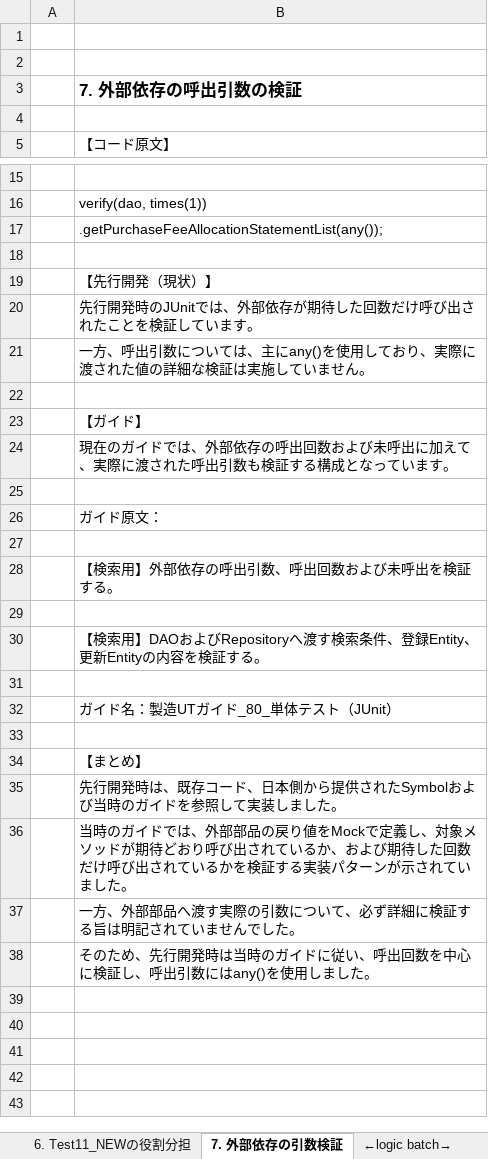
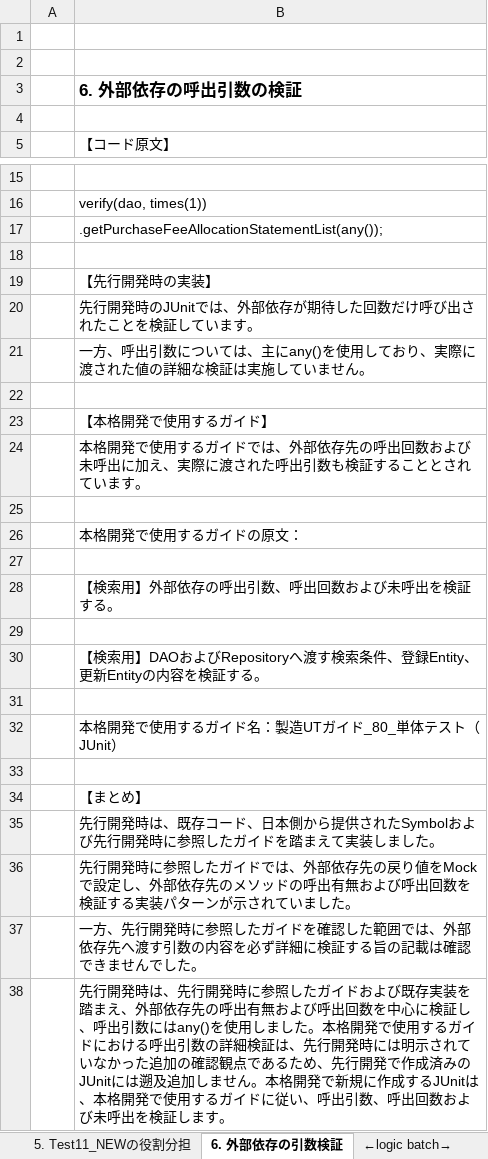
Before and after one commit to 1282294503/Doc, an Excel workbook: RS1_HKRN_KIKI_DEV_GT-26.xlsx, sheet 6. 外部依存の引数検証, drawn as a sheet; only a part is shown, gaps mark what is left out; values as stored, in another font and other column widths than the file's, no borders; the diff names each change by its address in the sheet, - before the commit and + after, or states it on an @@ line.

```diff
--- a/RS1_HKRN_KIKI_DEV_GT-26.xlsx (sheet 6. 外部依存の引数検証)
+++ b/RS1_HKRN_KIKI_DEV_GT-26.xlsx (sheet 6. 外部依存の引数検証)
-sheet tab: 7. 外部依存の引数検証
+sheet tab: 6. 外部依存の引数検証
+sheet tab: 5. Test11_NEWの役割分担
-B3: 7. 外部依存の呼出引数の検証
+B3: 6. 外部依存の呼出引数の検証
-B19: 【先行開発（現状）】
+B19: 【先行開発時の実装】
-B23: 【ガイド】
+B23: 【本格開発で使用するガイド】
-B24: 現在のガイドでは、外部依存の呼出回数および未呼出に加えて、実際に渡された呼出引数も検証する構成となっています…
+B24: 本格開発で使用するガイドでは、外部依存先の呼出回数および未呼出に加え、実際に渡された呼出引数も検証することとされています…
-B26: ガイド原文：
+B26: 本格開発で使用するガイドの原文：
-B32: ガイド名：製造UTガイド_80_単体テスト（JUnit）
+B32: 本格開発で使用するガイド名：製造UTガイド_80_単体テスト（JUnit）
-B35: …Symbolおよび当時のガイドを参照して実装し…
+B35: …Symbolおよび先行開発時に参照したガイドを踏まえて実装し…
-B36: 当時のガイドでは、外部部品の戻り値をMockで定義し、対象メソッドが期待どおり呼び出されているか、および期待した回数だけ呼び出されているかを検証す…
+B36: 先行開発時に参照したガイドでは、外部依存先の戻り値をMockで設定し、外部依存先のメソッドの呼出有無および呼出回数を検証す…
-B37: 一方、外部部品へ渡す実際の引数について、必ず詳細に検証する旨は明記されていませんで…
+B37: 一方、先行開発時に参照したガイドを確認した範囲では、外部依存先へ渡す引数の内容を必ず詳細に検証する旨の記載は確認できませんで…
-B38: そのため、先行開発時は当時のガイドに従い、呼出回数を中心に検証し、呼出引数にはany()を使用しました。
+B38: 先行開発時は、先行開発時に参照したガイドおよび既存実装を踏まえ、外部依存先の呼出有無および呼出回数を中心に検証し、呼出引数にはany()を使用しました。本格開発で使用するガイドにおける呼出引数の詳細検証は、先行開発時には明示されていなかった追加の確認観点であるため、先行開発で作成済みのJUnitには遡及追加しません。本格開発で新規に作成するJUnitは、本格開発で使用するガイドに従い、呼出引数、呼出回数および未呼出を検証します。
```
Also changed, not shown: sheet 1. テストクラス内の独自Base, sheet 2. 検索条件・期待値管理, sheet DAC2025_DeptClosingProcBatTest, sheet DAC2025_DeptClosingProcDaoTest, sheet 3. テストデータおよび期待値のディレクトリ構成, sheet 1. Mapper SQL生成内容の確認範囲, other sheet tabs, charts or pictures.
